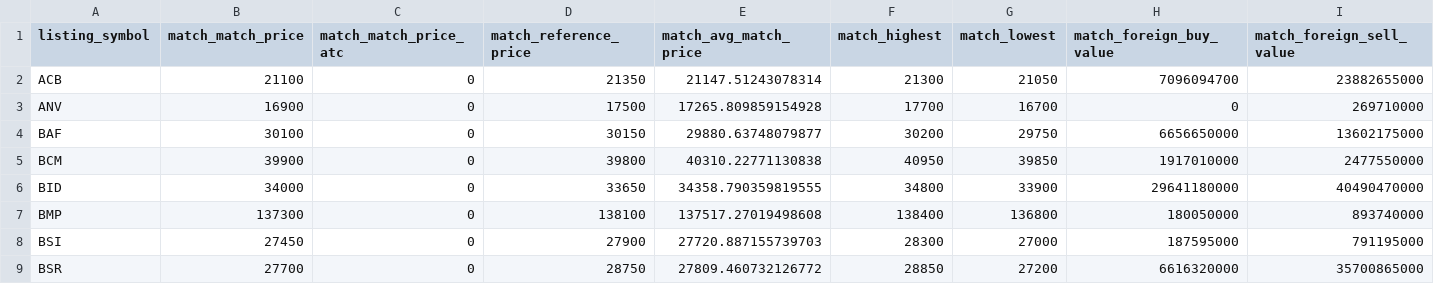
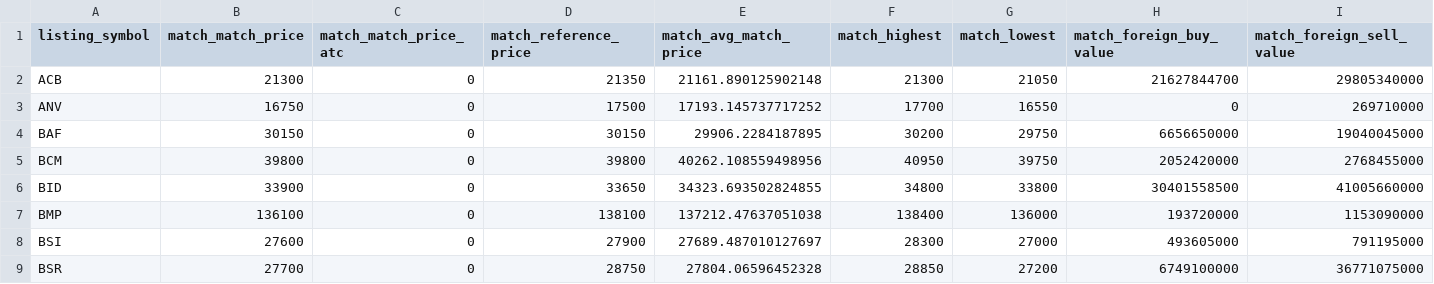
Before and after one commit to quangn1975/do-rong-hose, a CSV file: data/chup_cot_mau.csv, drawn as a sheet; only a part is shown; the diff names each change by its address in the sheet, - before the commit and + after, or states it on an @@ line.

```diff
--- a/data/chup_cot_mau.csv
+++ b/data/chup_cot_mau.csv
-B2 (match_match_price): 21100
+B2 (match_match_price): 21300
-E2 (match_avg_match_price): 21147.51243078314
+E2 (match_avg_match_price): 21161.890125902148
-H2 (match_foreign_buy_value): 7096094700
+H2 (match_foreign_buy_value): 21627844700
-I2 (match_foreign_sell_value): 23882655000
+I2 (match_foreign_sell_value): 29805340000
-B3 (match_match_price): 16900
+B3 (match_match_price): 16750
-E3 (match_avg_match_price): 17265.809859154928
+E3 (match_avg_match_price): 17193.145737717252
-G3 (match_lowest): 16700
+G3 (match_lowest): 16550
-B4 (match_match_price): 30100
+B4 (match_match_price): 30150
-E4 (match_avg_match_price): 29880.63748079877
+E4 (match_avg_match_price): 29906.2284187895
-I4 (match_foreign_sell_value): 13602175000
+I4 (match_foreign_sell_value): 19040045000
-B5 (match_match_price): 39900
+B5 (match_match_price): 39800
-E5 (match_avg_match_price): 40310.22771130838
+E5 (match_avg_match_price): 40262.108559498956
-G5 (match_lowest): 39850
+G5 (match_lowest): 39750
-H5 (match_foreign_buy_value): 1917010000
+H5 (match_foreign_buy_value): 2052420000
-I5 (match_foreign_sell_value): 2477550000
+I5 (match_foreign_sell_value): 2768455000
-B6 (match_match_price): 34000
+B6 (match_match_price): 33900
-E6 (match_avg_match_price): 34358.790359819555
+E6 (match_avg_match_price): 34323.693502824855
-G6 (match_lowest): 33900
+G6 (match_lowest): 33800
-H6 (match_foreign_buy_value): 29641180000
+H6 (match_foreign_buy_value): 30401558500
-I6 (match_foreign_sell_value): 40490470000
+I6 (match_foreign_sell_value): 41005660000
-B7 (match_match_price): 137300
+B7 (match_match_price): 136100
-E7 (match_avg_match_price): 137517.27019498608
+E7 (match_avg_match_price): 137212.47637051038
-G7 (match_lowest): 136800
+G7 (match_lowest): 136000
-H7 (match_foreign_buy_value): 180050000
+H7 (match_foreign_buy_value): 193720000
-I7 (match_foreign_sell_value): 893740000
+I7 (match_foreign_sell_value): 1153090000
-B8 (match_match_price): 27450
+B8 (match_match_price): 27600
-E8 (match_avg_match_price): 27720.887155739703
+E8 (match_avg_match_price): 27689.487010127697
-H8 (match_foreign_buy_value): 187595000
+H8 (match_foreign_buy_value): 493605000
-E9 (match_avg_match_price): 27809.460732126772
+E9 (match_avg_match_price): 27804.06596452328
-H9 (match_foreign_buy_value): 6616320000
+H9 (match_foreign_buy_value): 6749100000
-I9 (match_foreign_sell_value): 35700865000
+I9 (match_foreign_sell_value): 36771075000
```
Also changed, not shown: data/chup_gia.csv, data/chup_phien.csv.
